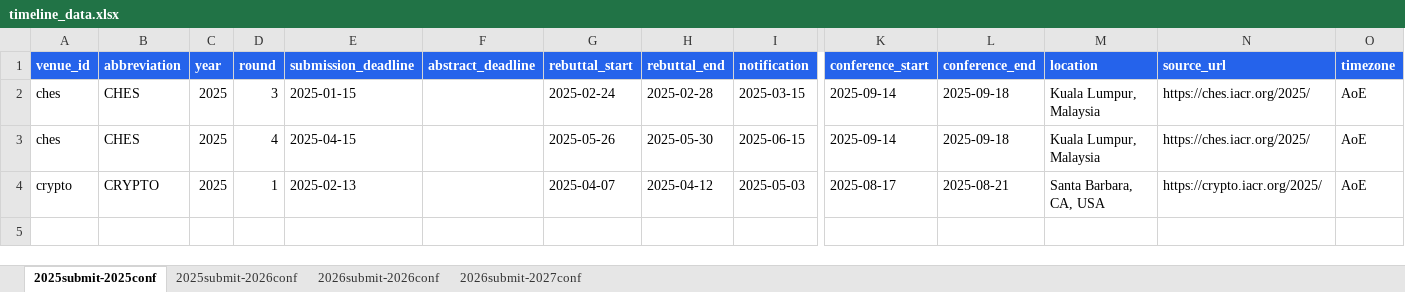
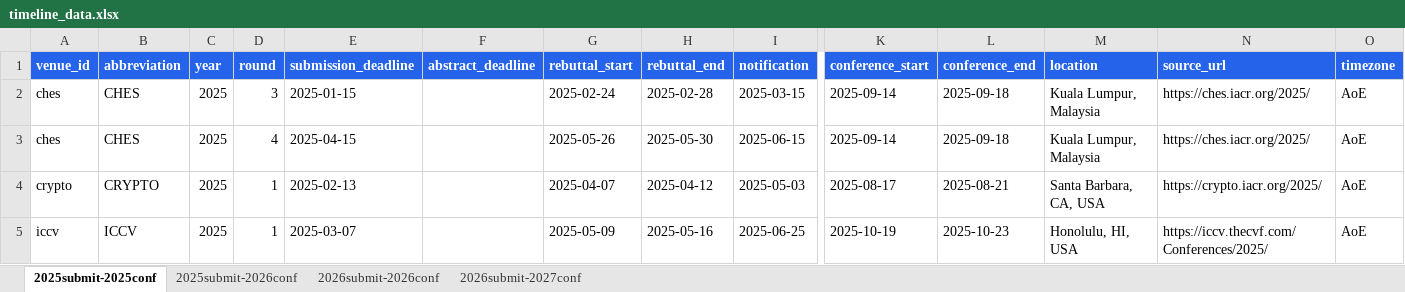
Before and after one commit to wang2000star/ccfddl, an Excel workbook: timeline_data.xlsx, sheet 2025submit-2025conf, drawn as a sheet; only a part is shown, gaps mark what is left out; values as stored, in another font and other column widths than the file's, no borders; rows hold the shown columns only; the diff names each change by its address in the sheet, - before the commit and + after, or states it on an @@ line.

Commit message:
Add CVPR 2026, ICCV 2025 from official sources

```diff
--- a/timeline_data.xlsx (sheet 2025submit-2025conf)
+++ b/timeline_data.xlsx (sheet 2025submit-2025conf)
+row 5: iccv | ICCV | 2025 | 1 | 2025-03-07 |  | 2025-05-09 | 2025-05-16 | 2025-06-25 | 2025-10-19 | 2025-10-23 | Honolulu, HI, USA | https://iccv.thecvf.com/Conferences/2025/ | AoE
```
Also changed, not shown: sheet 2025submit-2026conf, 4 other files.
